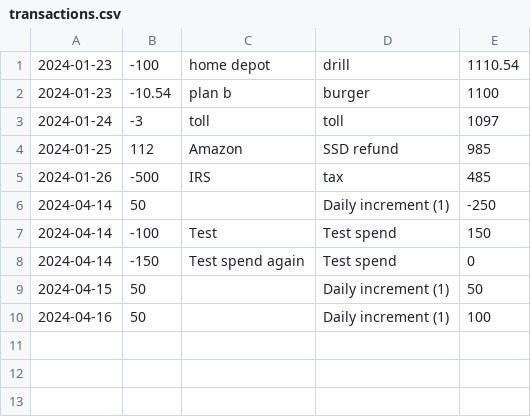
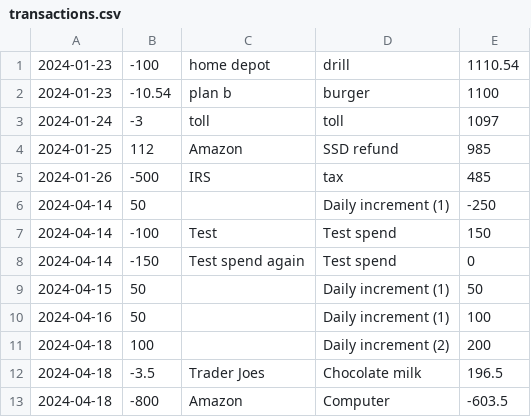
Before and after one commit to charlieboardman/rolling-budget, a CSV file: transactions.csv, drawn as a sheet.

```diff
--- a/transactions.csv
+++ b/transactions.csv
@@ -10 +10,4 @@
 2024-04-16,50,,Daily increment (1),100
+2024-04-18,100,,Daily increment (2),200
+2024-04-18,-3.5,Trader Joes,Chocolate milk,196.5
+2024-04-18,-800,Amazon,Computer,-603.5
```
Also changed, not shown: 2 other files.
